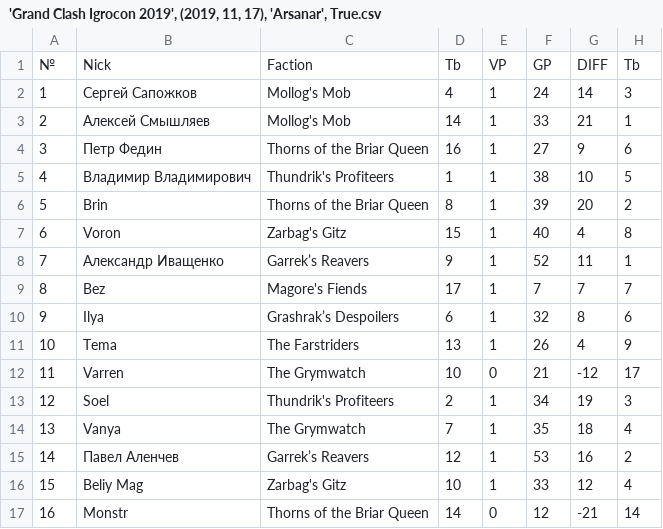
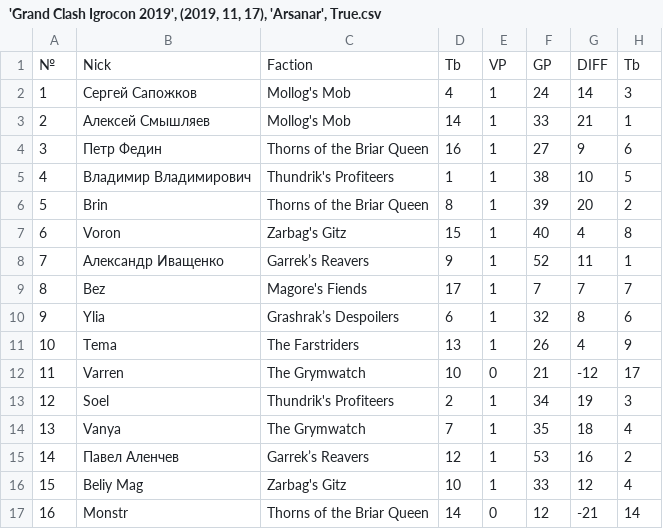
Before and after one commit to pee-kay/russian-wu-rating, a CSV file: tournaments/'Grand Clash Igrocon 2019', (2019, 11, 17), 'Arsanar', True.csv, drawn as a sheet; only a part is shown; the diff names each change by its address in the sheet, - before the commit and + after, or states it on an @@ line.

```diff
--- a/tournaments/'Grand Clash Igrocon 2019', (2019, 11, 17), 'Arsanar', True.csv
+++ b/tournaments/'Grand Clash Igrocon 2019', (2019, 11, 17), 'Arsanar', True.csv
-B10: Ilya
+B10: Ylia
```
Also changed, not shown: leagues/'In the midst of Beastgrave', (2020, 1, 1), 'Павел Кузнецов'.csv, players.csv, 40 other files.
